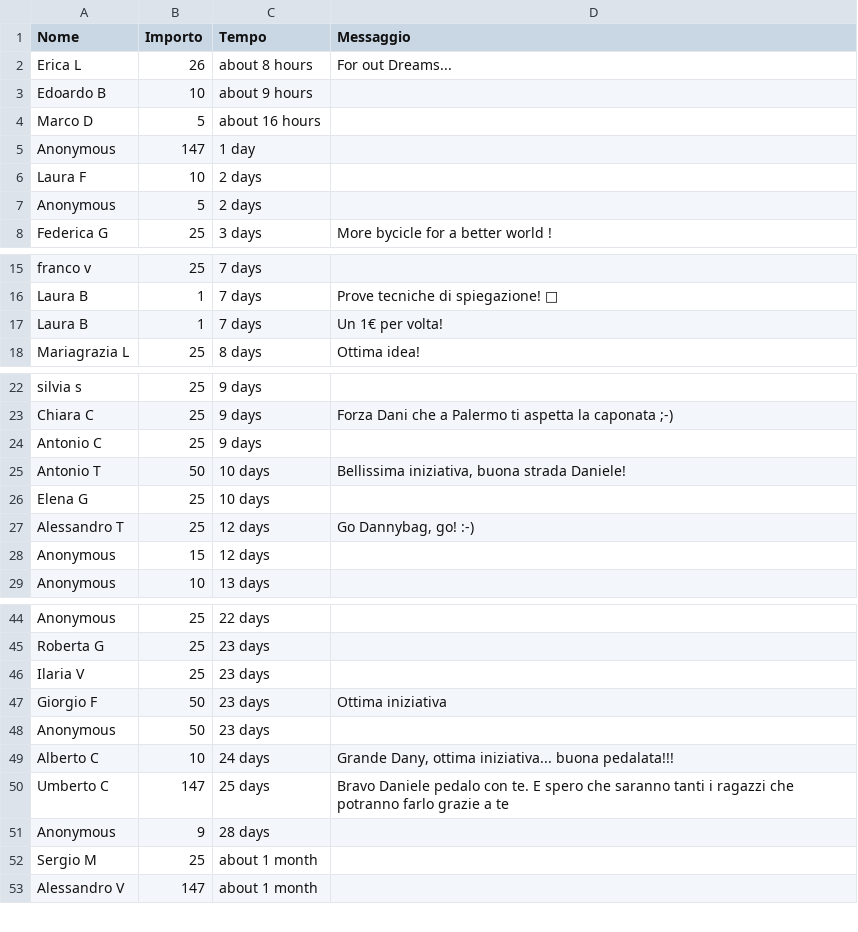
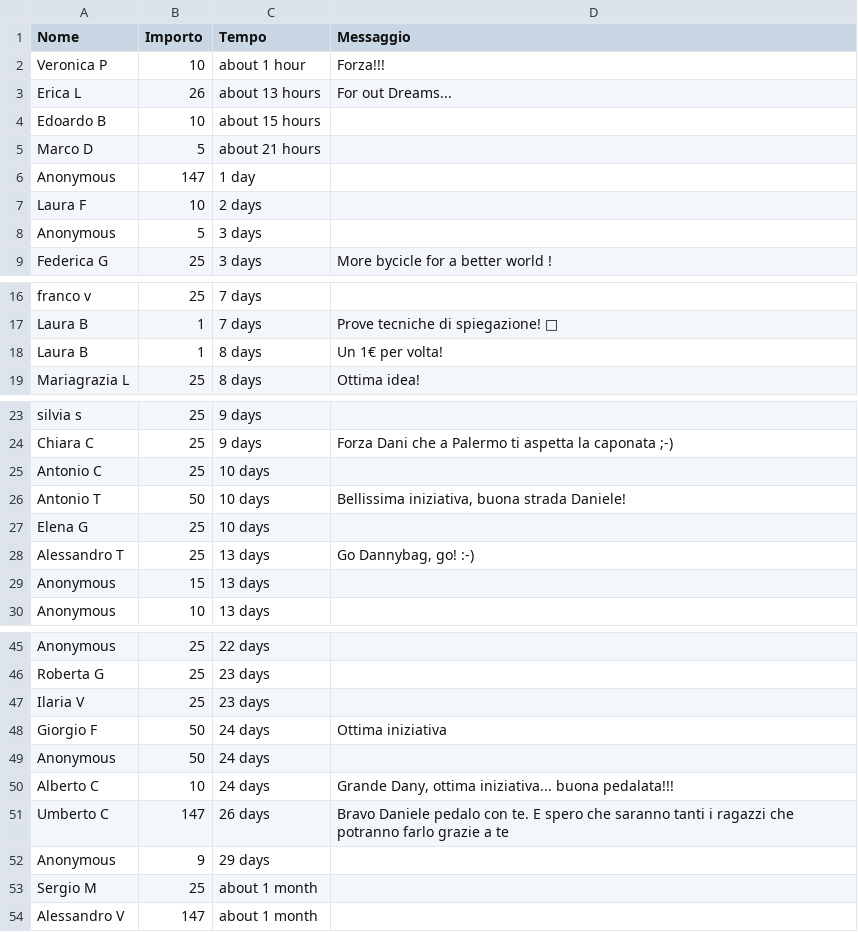
Before and after one commit to dannybag/inbiciperilmondo, a CSV file: sostenitori-mipa.csv, drawn as a sheet; only a part is shown, gaps mark what is left out; the diff covers the shown part only.

```diff
--- a/sostenitori-mipa.csv
+++ b/sostenitori-mipa.csv
@@ -1,8 +1,9 @@
 "Nome","Importo","Tempo","Messaggio"
-"Erica L","26","about 8 hours","For out Dreams..."
-"Edoardo B","10","about 9 hours",""
-"Marco D","5","about 16 hours",""
+"Veronica P","10","about 1 hour","Forza!!!"
+"Erica L","26","about 13 hours","For out Dreams..."
+"Edoardo B","10","about 15 hours",""
+"Marco D","5","about 21 hours",""
 "Anonymous","147","1 day",""
 "Laura F","10","2 days",""
-"Anonymous","5","2 days",""
+"Anonymous","5","3 days",""
 "Federica G","25","3 days","More bycicle for a better world !"
@@ -16,3 +17,3 @@
 "Laura B","1","7 days","Prove tecniche di spiegazione! 🤣"
-"Laura B","1","7 days","Un 1€ per volta!"
+"Laura B","1","8 days","Un 1€ per volta!"
 "Mariagrazia L","25","8 days","Ottima idea!"
@@ -23,7 +24,7 @@
 "Chiara C","25","9 days","Forza Dani che a Palermo ti aspetta la caponata ;-)"
-"Antonio C","25","9 days",""
+"Antonio C","25","10 days",""
 "Antonio T","50","10 days","Bellissima iniziativa, buona strada Daniele!"
 "Elena G","25","10 days",""
-"Alessandro T","25","12 days","Go Dannybag, go! :-)"
-"Anonymous","15","12 days",""
+"Alessandro T","25","13 days","Go Dannybag, go! :-)"
+"Anonymous","15","13 days",""
 "Anonymous","10","13 days",""
@@ -46,7 +47,7 @@
 "Ilaria V","25","23 days",""
-"Giorgio F","50","23 days","Ottima iniziativa"
-"Anonymous","50","23 days",""
+"Giorgio F","50","24 days","Ottima iniziativa"
+"Anonymous","50","24 days",""
 "Alberto C","10","24 days","Grande Dany, ottima iniziativa... buona pedalata!!!"
-"Umberto C","147","25 days","Bravo Daniele pedalo con te. E spero che saranno tanti i ragazzi che potranno farlo grazie a te"
-"Anonymous","9","28 days",""
+"Umberto C","147","26 days","Bravo Daniele pedalo con te. E spero che saranno tanti i ragazzi che potranno farlo grazie a te"
+"Anonymous","9","29 days",""
 "Sergio M","25","about 1 month",""
```
Also changed, not shown: 1 edited cell elsewhere in this file, 1 other file.
